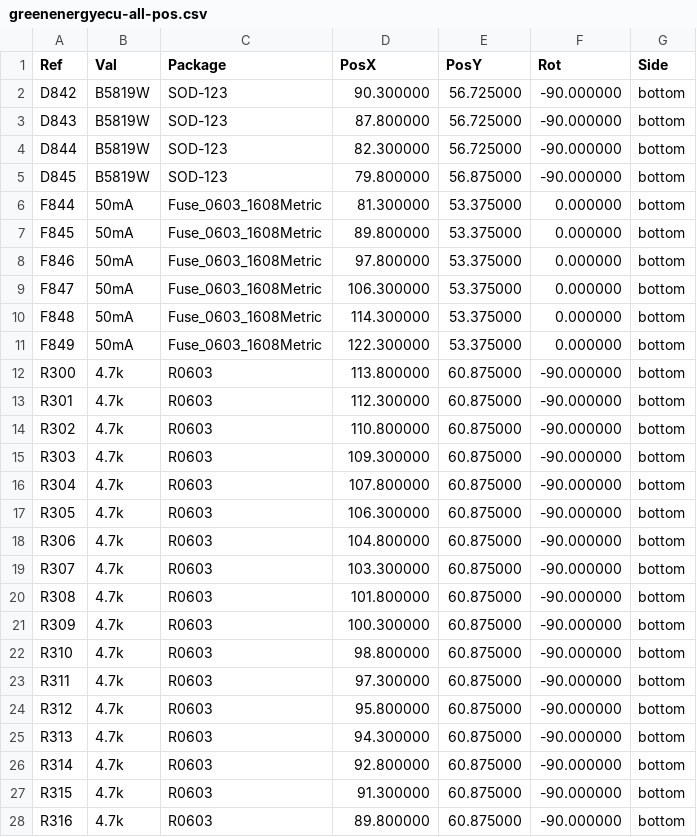
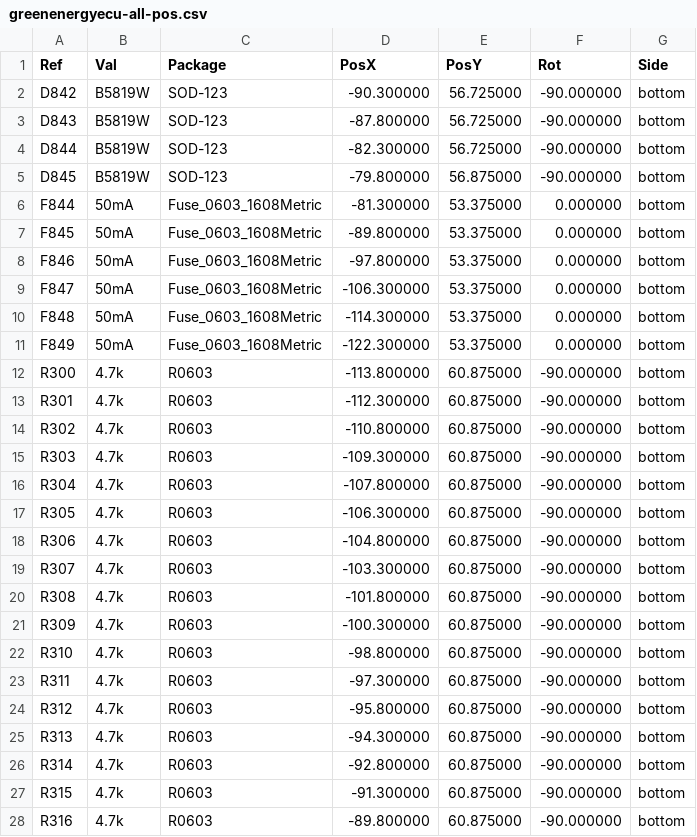
Before and after one commit to luis9860/hellen-example, a CSV file: gerber/greenenergyecu-all-pos.csv, drawn as a sheet; only a part is shown; the diff covers the shown part only.

```diff
--- a/gerber/greenenergyecu-all-pos.csv
+++ b/gerber/greenenergyecu-all-pos.csv
@@ -1,28 +1,28 @@
 Ref,Val,Package,PosX,PosY,Rot,Side
-"D842","B5819W","SOD-123",90.300000,56.725000,-90.000000,bottom
-"D843","B5819W","SOD-123",87.800000,56.725000,-90.000000,bottom
-"D844","B5819W","SOD-123",82.300000,56.725000,-90.000000,bottom
-"D845","B5819W","SOD-123",79.800000,56.875000,-90.000000,bottom
-"F844","50mA","Fuse_0603_1608Metric",81.300000,53.375000,0.000000,bottom
-"F845","50mA","Fuse_0603_1608Metric",89.800000,53.375000,0.000000,bottom
-"F846","50mA","Fuse_0603_1608Metric",97.800000,53.375000,0.000000,bottom
-"F847","50mA","Fuse_0603_1608Metric",106.300000,53.375000,0.000000,bottom
-"F848","50mA","Fuse_0603_1608Metric",114.300000,53.375000,0.000000,bottom
-"F849","50mA","Fuse_0603_1608Metric",122.300000,53.375000,0.000000,bottom
-"R300","4.7k","R0603",113.800000,60.875000,-90.000000,bottom
-"R301","4.7k","R0603",112.300000,60.875000,-90.000000,bottom
-"R302","4.7k","R0603",110.800000,60.875000,-90.000000,bottom
-"R303","4.7k","R0603",109.300000,60.875000,-90.000000,bottom
-"R304","4.7k","R0603",107.800000,60.875000,-90.000000,bottom
-"R305","4.7k","R0603",106.300000,60.875000,-90.000000,bottom
-"R306","4.7k","R0603",104.800000,60.875000,-90.000000,bottom
-"R307","4.7k","R0603",103.300000,60.875000,-90.000000,bottom
-"R308","4.7k","R0603",101.800000,60.875000,-90.000000,bottom
-"R309","4.7k","R0603",100.300000,60.875000,-90.000000,bottom
-"R310","4.7k","R0603",98.800000,60.875000,-90.000000,bottom
-"R311","4.7k","R0603",97.300000,60.875000,-90.000000,bottom
-"R312","4.7k","R0603",95.800000,60.875000,-90.000000,bottom
-"R313","4.7k","R0603",94.300000,60.875000,-90.000000,bottom
-"R314","4.7k","R0603",92.800000,60.875000,-90.000000,bottom
-"R315","4.7k","R0603",91.300000,60.875000,-90.000000,bottom
-"R316","4.7k","R0603",89.800000,60.875000,-90.000000,bottom
+"D842","B5819W","SOD-123",-90.300000,56.725000,-90.000000,bottom
+"D843","B5819W","SOD-123",-87.800000,56.725000,-90.000000,bottom
+"D844","B5819W","SOD-123",-82.300000,56.725000,-90.000000,bottom
+"D845","B5819W","SOD-123",-79.800000,56.875000,-90.000000,bottom
+"F844","50mA","Fuse_0603_1608Metric",-81.300000,53.375000,0.000000,bottom
+"F845","50mA","Fuse_0603_1608Metric",-89.800000,53.375000,0.000000,bottom
+"F846","50mA","Fuse_0603_1608Metric",-97.800000,53.375000,0.000000,bottom
+"F847","50mA","Fuse_0603_1608Metric",-106.300000,53.375000,0.000000,bottom
+"F848","50mA","Fuse_0603_1608Metric",-114.300000,53.375000,0.000000,bottom
+"F849","50mA","Fuse_0603_1608Metric",-122.300000,53.375000,0.000000,bottom
+"R300","4.7k","R0603",-113.800000,60.875000,-90.000000,bottom
+"R301","4.7k","R0603",-112.300000,60.875000,-90.000000,bottom
+"R302","4.7k","R0603",-110.800000,60.875000,-90.000000,bottom
+"R303","4.7k","R0603",-109.300000,60.875000,-90.000000,bottom
+"R304","4.7k","R0603",-107.800000,60.875000,-90.000000,bottom
+"R305","4.7k","R0603",-106.300000,60.875000,-90.000000,bottom
+"R306","4.7k","R0603",-104.800000,60.875000,-90.000000,bottom
+"R307","4.7k","R0603",-103.300000,60.875000,-90.000000,bottom
+"R308","4.7k","R0603",-101.800000,60.875000,-90.000000,bottom
+"R309","4.7k","R0603",-100.300000,60.875000,-90.000000,bottom
+"R310","4.7k","R0603",-98.800000,60.875000,-90.000000,bottom
+"R311","4.7k","R0603",-97.300000,60.875000,-90.000000,bottom
+"R312","4.7k","R0603",-95.800000,60.875000,-90.000000,bottom
+"R313","4.7k","R0603",-94.300000,60.875000,-90.000000,bottom
+"R314","4.7k","R0603",-92.800000,60.875000,-90.000000,bottom
+"R315","4.7k","R0603",-91.300000,60.875000,-90.000000,bottom
+"R316","4.7k","R0603",-89.800000,60.875000,-90.000000,bottom
```
Also changed, not shown: 25 edited cells elsewhere in this file, 16 other files.
